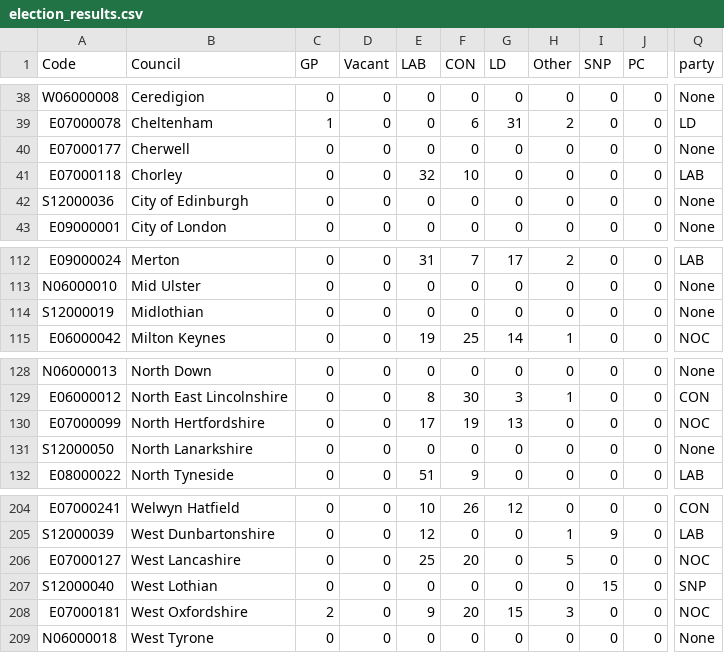
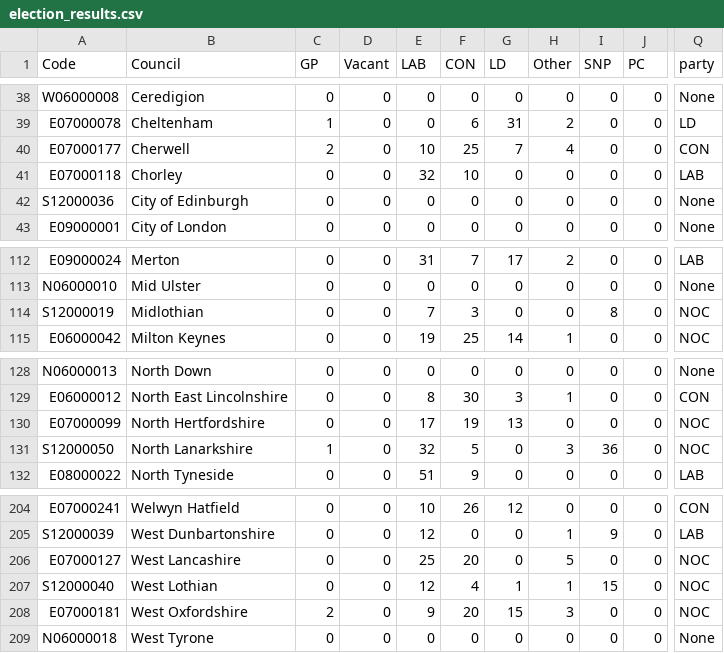
Before and after one commit to tomsaunders98/LocalElections2022, a CSV file: election_results.csv, drawn as a sheet; only a part is shown, gaps mark what is left out; the diff names each change by its address in the sheet, - before the commit and + after, or states it on an @@ line.

Commit message:
Flat: latest data (2022-05-06T15:47:36.613Z) {   "date": "2022-05-06T15:47:36.613Z",   "files": [     {       "name": "election_results.csv",       "deltaBytes": 2,       "source": "https://docs.google.com/spreadsheets/d/1fU_3M7xGiAybZEuXVw9KgeM0P1VPze2dW1z0gy6-Su4/gviz/tq?tqx=out:csv&sheet=elections_data"     }   ] }

```diff
--- a/election_results.csv
+++ b/election_results.csv
-C40 (GP): 0
+C40 (GP): 2
-E40 (LAB): 0
+E40 (LAB): 10
-F40 (CON): 0
+F40 (CON): 25
-G40 (LD): 0
+G40 (LD): 7
-H40 (Other): 0
+H40 (Other): 4
-Q40 (party): None
+Q40 (party): CON
-E114 (LAB): 0
+E114 (LAB): 7
-F114 (CON): 0
+F114 (CON): 3
-I114 (SNP): 0
+I114 (SNP): 8
-Q114 (party): None
+Q114 (party): NOC
-C131 (GP): 0
+C131 (GP): 1
-E131 (LAB): 0
+E131 (LAB): 32
-F131 (CON): 0
+F131 (CON): 5
-H131 (Other): 0
+H131 (Other): 3
-I131 (SNP): 0
+I131 (SNP): 36
-Q131 (party): None
+Q131 (party): NOC
-E207 (LAB): 0
+E207 (LAB): 12
-F207 (CON): 0
+F207 (CON): 4
-G207 (LD): 0
+G207 (LD): 1
-H207 (Other): 0
+H207 (Other): 1
-Q207 (party): SNP
+Q207 (party): NOC
```
